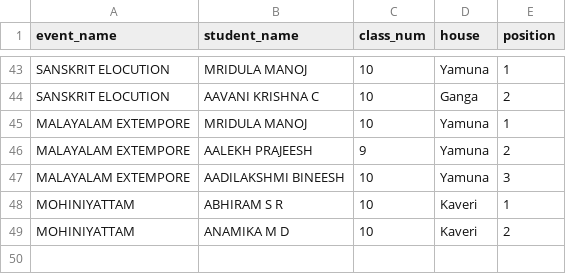
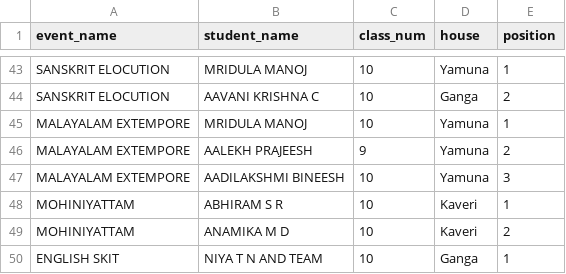
Before and after one commit to BVBIJK/Sameeksha, a CSV file: cat4_individual.csv, drawn as a sheet; only a part is shown, gaps mark what is left out; the diff names each change by its address in the sheet, - before the commit and + after, or states it on an @@ line.

Commit message:
Update cat4_individual.csv

```diff
--- a/cat4_individual.csv
+++ b/cat4_individual.csv
+row 50: ENGLISH SKIT | NIYA T N AND TEAM | 10 | Ganga | 1
```
